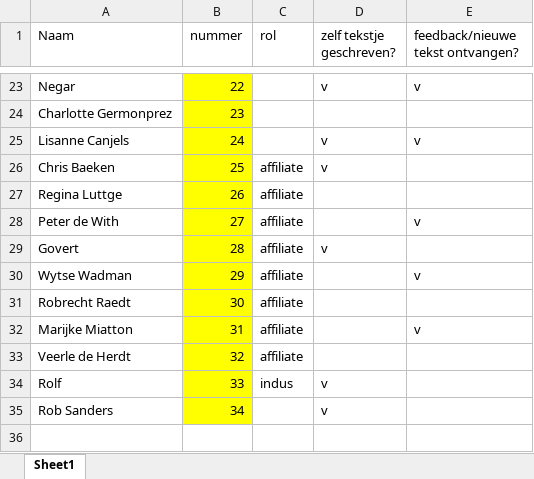
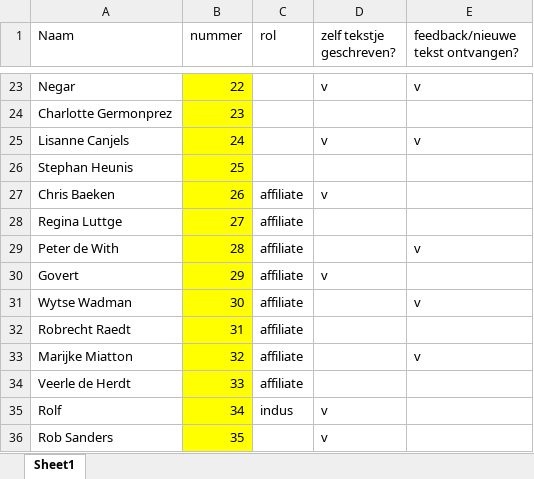
Before and after one commit to Neu3CA/Neu3CA.github.io, an Excel workbook: member/members_v3.xlsx, sheet Sheet1, drawn as a sheet; only a part is shown, gaps mark what is left out; values as stored, in another font and other column widths than the file's, no borders; addresses are those after the commit; the diff names each change by its address in the sheet, - before the commit and + after, or states it on an @@ line.

Commit message:
Added Stephan to member

```diff
--- a/member/members_v3.xlsx (sheet Sheet1)
+++ b/member/members_v3.xlsx (sheet Sheet1)
+row 26: Stephan Heunis | 25
-B27 (nummer): 25
+B27 (nummer): 26
-B28 (nummer): 26
+B28 (nummer): 27
-B29 (nummer): 27
+B29 (nummer): 28
-B30 (nummer): 28
+B30 (nummer): 29
-B31 (nummer): 29
+B31 (nummer): 30
-B32 (nummer): 30
+B32 (nummer): 31
-B33 (nummer): 31
+B33 (nummer): 32
-B34 (nummer): 32
+B34 (nummer): 33
-B35 (nummer): 33
+B35 (nummer): 34
-B36 (nummer): 34
+B36 (nummer): 35
```
Also changed, not shown: 19 other files.
